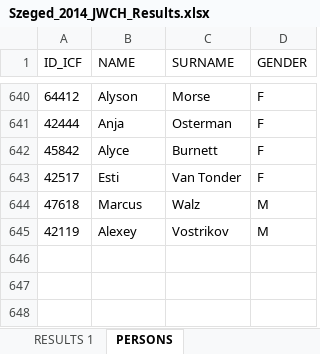
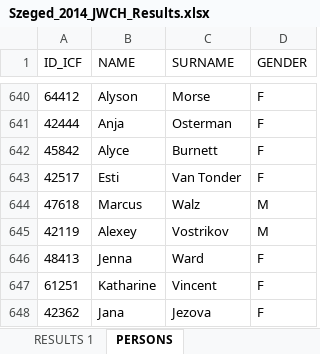
Before and after one commit to kenderfoka/race-sheets, an Excel workbook: events/Szeged_2014_JWCH/Szeged_2014_JWCH_Results.xlsx, sheet PERSONS, drawn as a sheet; only a part is shown, gaps mark what is left out; values as stored, in another font and other column widths than the file's, no borders; the diff names each change by its address in the sheet, - before the commit and + after, or states it on an @@ line.

Commit message:
Szeged_2014_JWCH: bind 8 seats from names.json @ e6cc75c (Wake 2 findings 3998dc44ef, 351d03a592 -> 48413; 477cdf03df, 8e523a8817 + review rows 916, 1659 -> 61251; Lab scan rows 1040, 1769 -> 42362); t133u item 2

```diff
--- a/events/Szeged_2014_JWCH/Szeged_2014_JWCH_Results.xlsx (sheet PERSONS)
+++ b/events/Szeged_2014_JWCH/Szeged_2014_JWCH_Results.xlsx (sheet PERSONS)
+row 646: 48413 | Jenna | Ward | F
+row 647: 61251 | Katharine | Vincent | F
+row 648: 42362 | Jana | Jezova | F
```
Also changed, not shown: sheet RESULTS 1, 1 other file.
